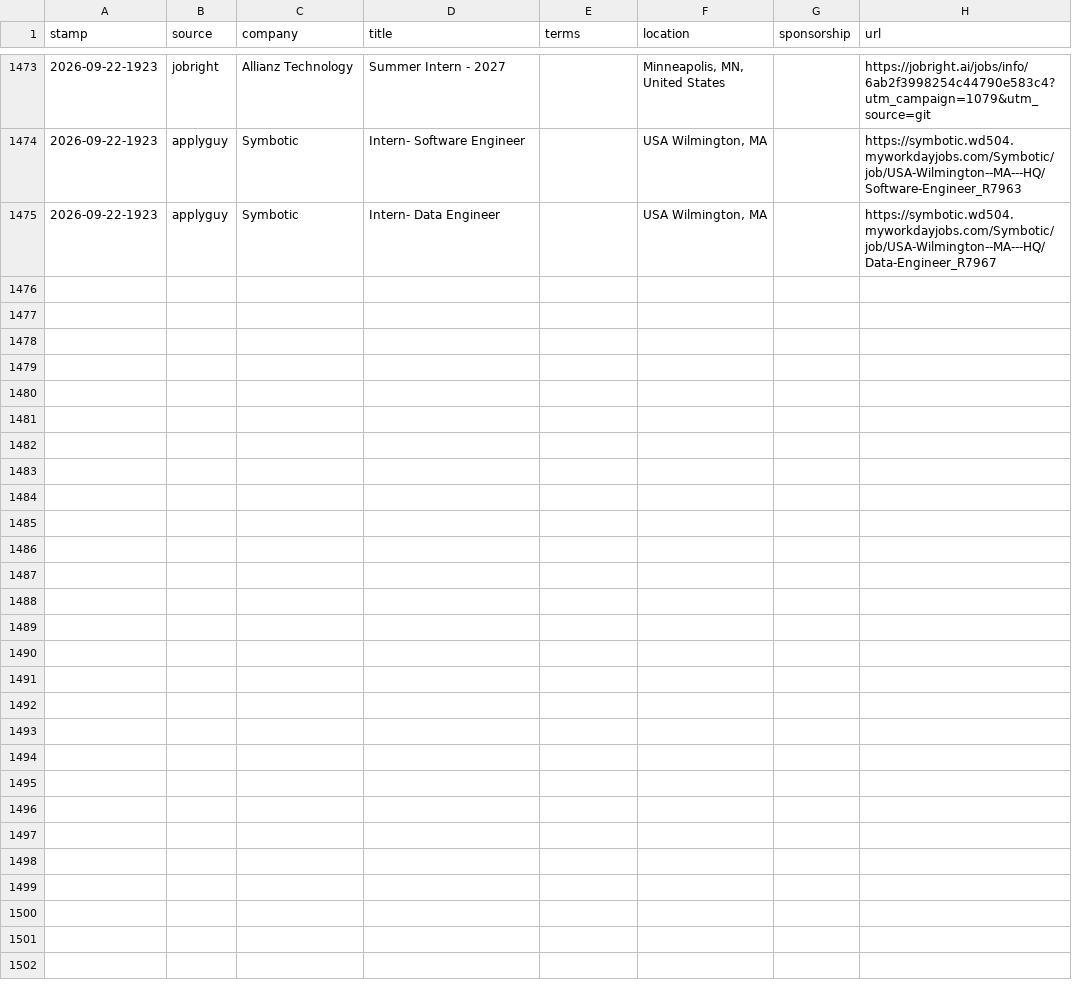
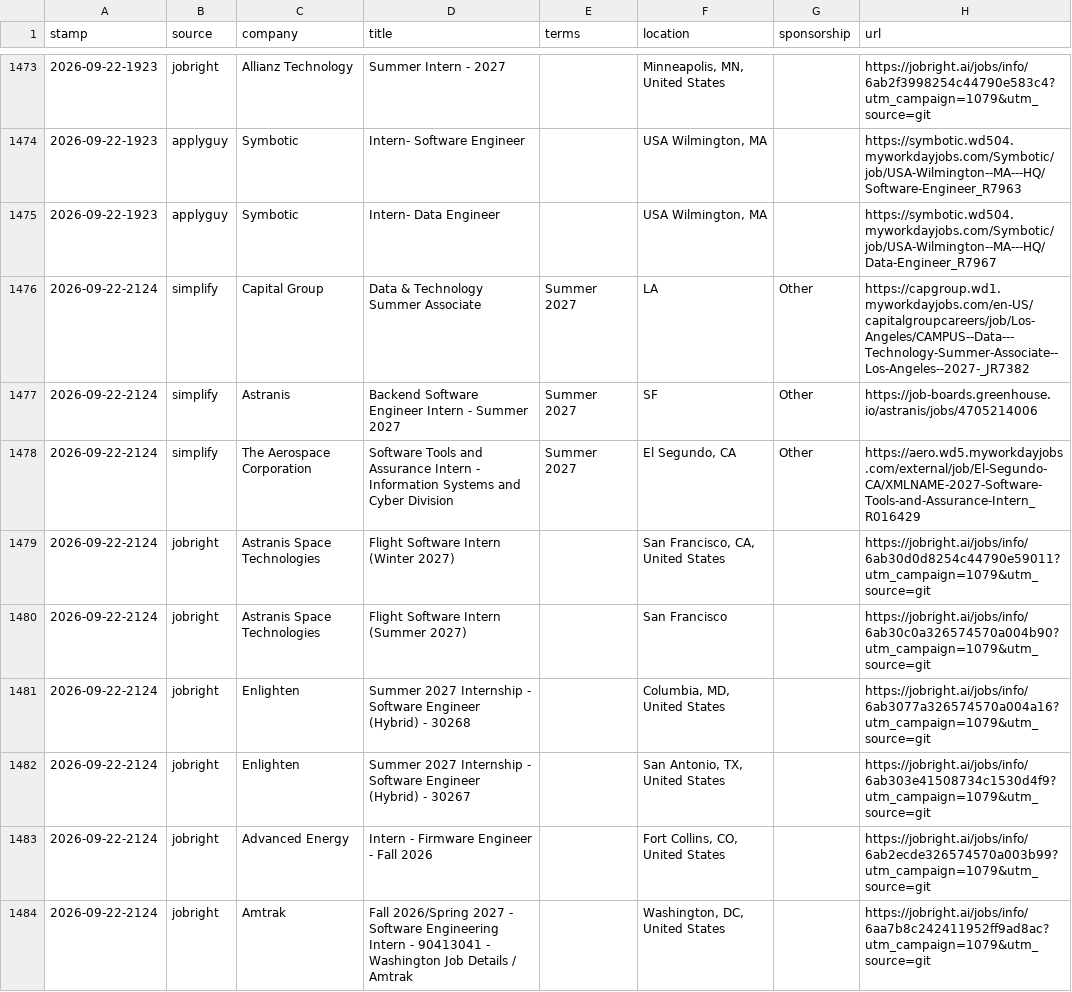
Before and after one commit to JacquesAttinger/job-watcher, a CSV file: alerts.csv, drawn as a sheet; only a part is shown, gaps mark what is left out.

```diff
--- a/alerts.csv
+++ b/alerts.csv
@@ -1475 +1475,10 @@ stamp,source,company,title,terms,location,sponsorship,url
 2026-09-22-1923,applyguy,Symbotic,Intern- Data Engineer,,"USA Wilmington, MA",,https://symbotic.wd504.myworkdayjobs.com/Symbotic/job/USA-Wilmington--MA---HQ/Data-Engineer_R7967
+2026-09-22-2124,simplify,Capital Group,Data & Technology Summer Associate,Summer 2027,LA,Other,https://capgroup.wd1.myworkdayjobs.com/en-US/capitalgroupcareers/job/Los-Angeles/CAMPUS--Data---Technology-Summer-Associate--Los-Angeles--2027-_JR7382
+2026-09-22-2124,simplify,Astranis,Backend Software Engineer Intern - Summer 2027,Summer 2027,SF,Other,https://job-boards.greenhouse.io/astranis/jobs/4705214006
+2026-09-22-2124,simplify,The Aerospace Corporation,Software Tools and Assurance Intern - Information Systems and Cyber Division,Summer 2027,"El Segundo, CA",Other,https://aero.wd5.myworkdayjobs.com/external/job/El-Segundo-CA/XMLNAME-2027-Software-Tools-and-Assurance-Intern_R016429
+2026-09-22-2124,jobright,Astranis Space Technologies,Flight Software Intern (Winter 2027),,"San Francisco, CA, United States",,https://jobright.ai/jobs/info/6ab30d0d8254c44790e59011?utm_campaign=1079&utm_source=git
+2026-09-22-2124,jobright,Astranis Space Technologies,Flight Software Intern (Summer 2027),,San Francisco,,https://jobright.ai/jobs/info/6ab30c0a326574570a004b90?utm_campaign=1079&utm_source=git
+2026-09-22-2124,jobright,Enlighten,Summer 2027 Internship - Software Engineer (Hybrid) - 30268,,"Columbia, MD, United States",,https://jobright.ai/jobs/info/6ab3077a326574570a004a16?utm_campaign=1079&utm_source=git
+2026-09-22-2124,jobright,Enlighten,Summer 2027 Internship - Software Engineer (Hybrid) - 30267,,"San Antonio, TX, United States",,https://jobright.ai/jobs/info/6ab303e41508734c1530d4f9?utm_campaign=1079&utm_source=git
+2026-09-22-2124,jobright,Advanced Energy,Intern - Firmware Engineer - Fall 2026,,"Fort Collins, CO, United States",,https://jobright.ai/jobs/info/6ab2ecde326574570a003b99?utm_campaign=1079&utm_source=git
+2026-09-22-2124,jobright,Amtrak,Fall 2026/Spring 2027 - Software Engineering Intern - 90413041 - Washington Job Details / Amtrak,,"Washington, DC, United States",,https://jobright.ai/jobs/info/6aa7b8c242411952ff9ad8ac?utm_campaign=1079&utm_source=git
```
Also changed, not shown: 2 other files.
